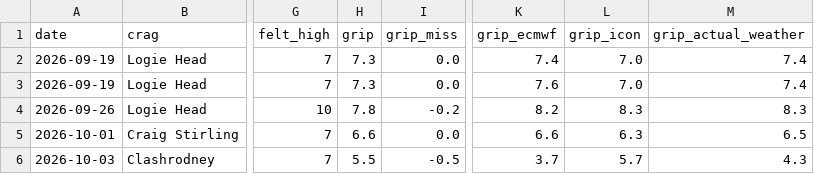
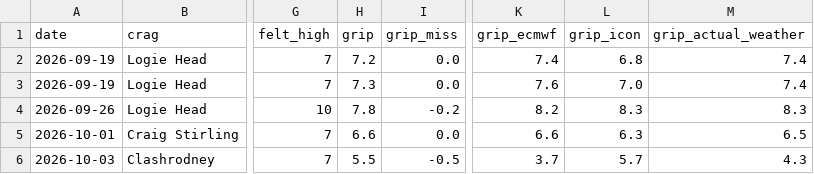
Before and after one commit to stevewallsmountain/grip, a CSV file: calibration.csv, drawn as a sheet; only a part is shown, gaps mark what is left out; the diff names each change by its address in the sheet, - before the commit and + after, or states it on an @@ line.

```diff
--- a/calibration.csv
+++ b/calibration.csv
-H2 (grip): 7.3
+H2 (grip): 7.2
-L2 (grip_icon): 7.0
+L2 (grip_icon): 6.8
```
Also changed, not shown: 1 other file.
